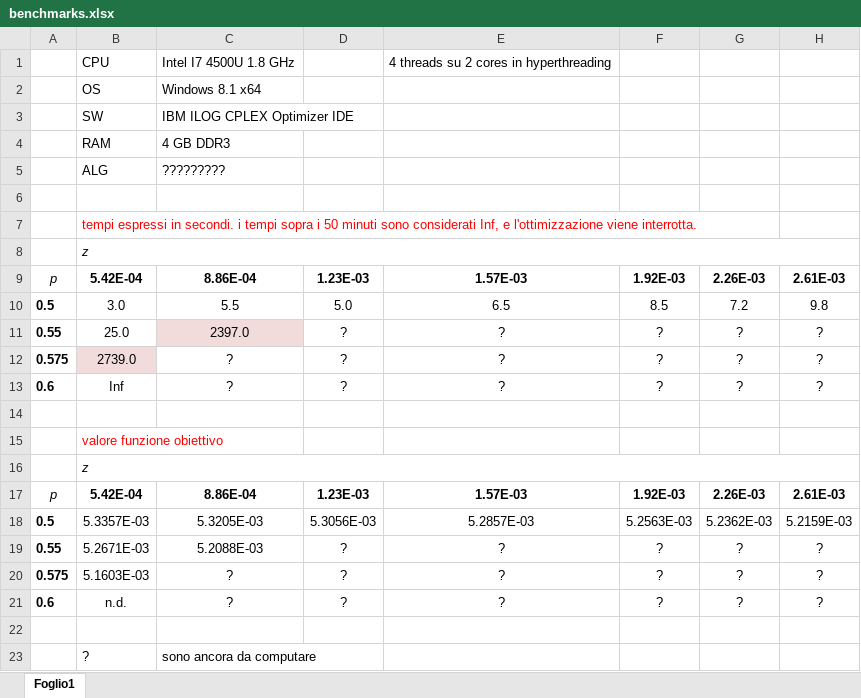
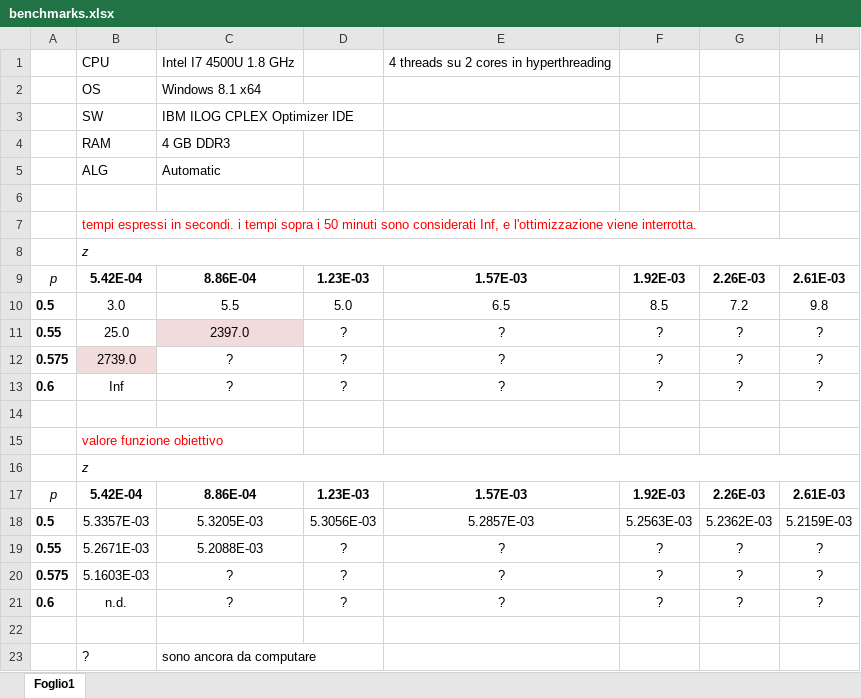
Before and after one commit to pbertoni89/tobia-mpt, an Excel workbook: logs/benchmarks.xlsx, sheet Foglio1, drawn as a sheet; only a part is shown; values as stored, in another font and other column widths than the file's, no borders; the diff names each change by its address in the sheet, - before the commit and + after, or states it on an @@ line.

```diff
--- a/logs/benchmarks.xlsx (sheet Foglio1)
+++ b/logs/benchmarks.xlsx (sheet Foglio1)
-C5: ?????????
+C5: Automatic
```
Also changed, not shown: 17 other files.
